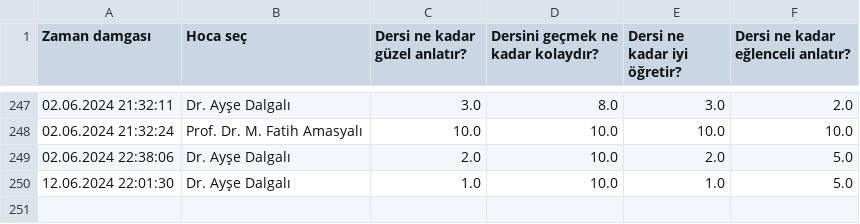
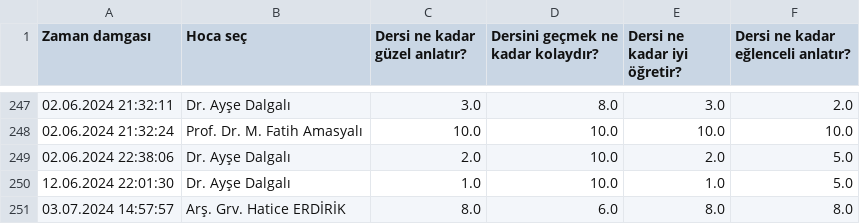
Before and after one commit to baselkelziye/YTU_Bilgisayar_Muhendisligi_Arsiv, a CSV file: readme_olustur/HOCALAR_YILDIZLARI_DOSYASI.csv, drawn as a sheet; only a part is shown, gaps mark what is left out; the diff names each change by its address in the sheet, - before the commit and + after, or states it on an @@ line.

```diff
--- a/readme_olustur/HOCALAR_YILDIZLARI_DOSYASI.csv
+++ b/readme_olustur/HOCALAR_YILDIZLARI_DOSYASI.csv
+row 251: 03.07.2024 14:57:57 | Arş. Grv. Hatice ERDİRİK | 8.0 | 6.0 | 8.0 | 8.0
```
Also changed, not shown: readme_olustur/HOCALAR_YORUMLARI_DOSYASI.csv, 4 other files.
